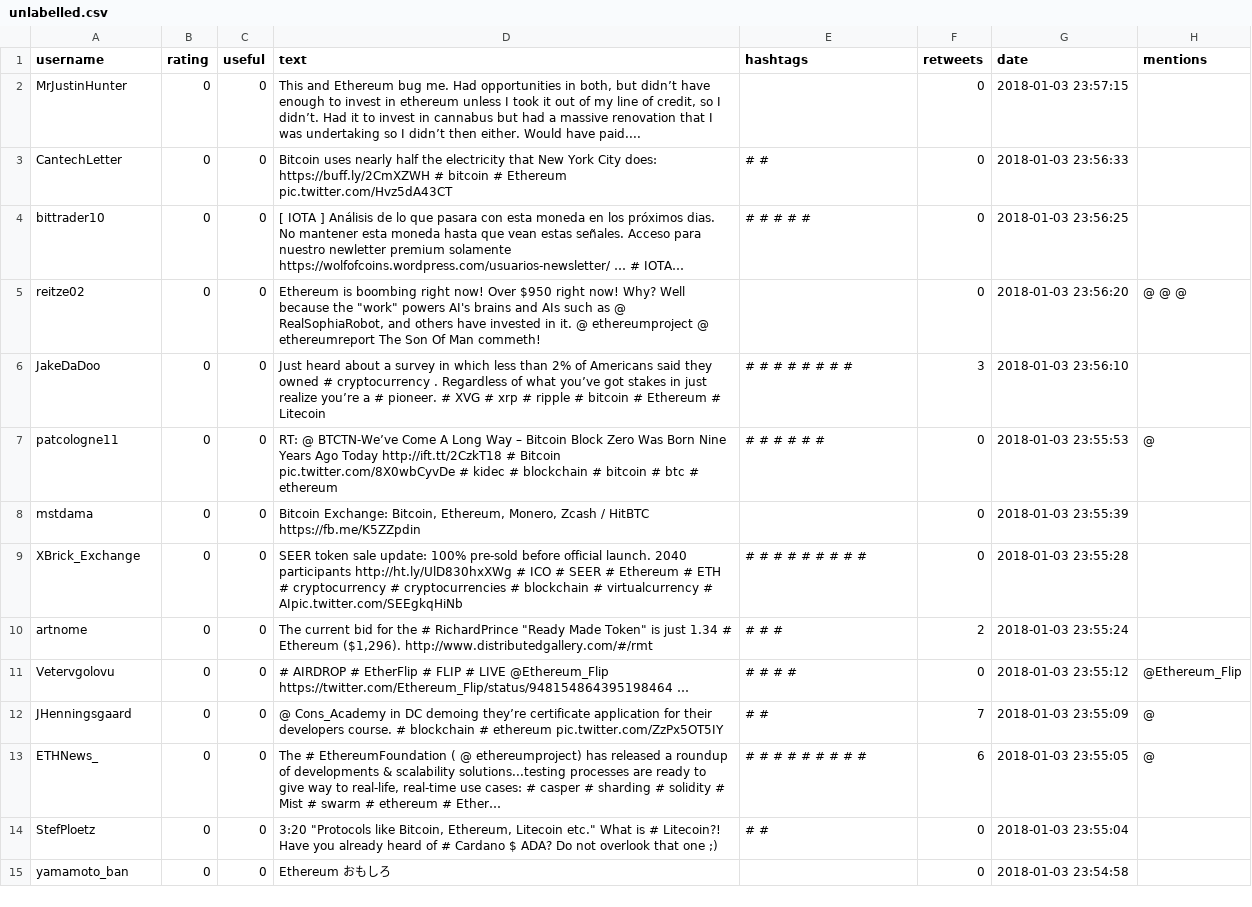
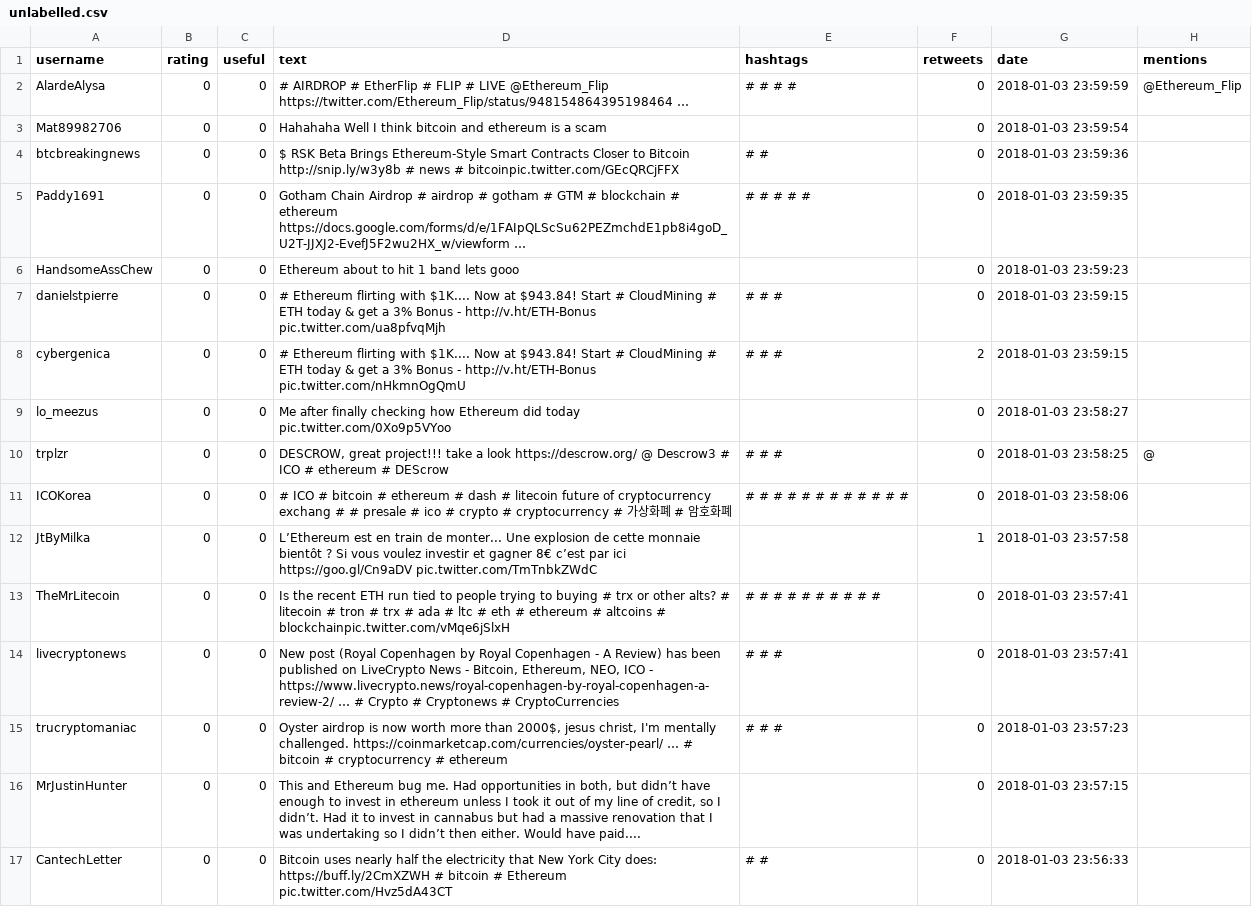
Before and after one commit to 3m1l-dev/labelandlearn, a CSV file: src/data_sets/unlabelled.csv, drawn as a sheet; only a part is shown; the shorter side is filled out with more unchanged rows; long unchanged cells end in ….

```diff
--- a/src/data_sets/unlabelled.csv
+++ b/src/data_sets/unlabelled.csv
@@ -1,2 +1,16 @@
 username,rating,useful,text,hashtags,retweets,date,mentions
+AlardeAlysa,0,0,# AIRDROP # EtherFlip # FLIP # LIVE @Ethereum_Flip https://twitter.com/Ethereum_Flip/status/948154864395198464 …,# # # #,0,2018-01-03 23:59:59,@Ethereum_Flip
+Mat89982706,0,0,Hahahaha Well I think bitcoin and ethereum is a scam,,0,2018-01-03 23:59:54,
+btcbreakingnews,0,0,$ RSK Beta Brings Ethereum-Style Smart Contracts Closer to Bitcoin http://snip.ly/w3y8b # news # bitcoinpic.twitter.com/GEcQRCjFFX,# #,0,2018-01-03 23:59:36,
+Paddy1691,0,0,Gotham Chain Airdrop # airdrop # gotham # GTM # blockchain # ethereum https://docs.google.com/forms/d/e/1FAIpQLScSu62PEZmchdE1pb8i4goD_U2T-JJXJ2-EvefJ5F2wu2HX_w/viewform …,# # # # #,0,2018-01-03 23:59:35,
+HandsomeAssChew,0,0,Ethereum about to hit 1 band lets gooo,,0,2018-01-03 23:59:23,
+danielstpierre,0,0,# Ethereum flirting with $1K.... Now at $943.84! Start # CloudMining # ETH today & get a 3% Bonus - http://v.ht/ETH-Bonus pic.twitter.com/ua8pfvqMjh,# # #,0,2018-01-03 23:59:15,
+cybergenica,0,0,# Ethereum flirting with $1K.... Now at $943.84! Start # CloudMining # ETH today & get a 3% Bonus - http://v.ht/ETH-Bonus pic.twitter.com/nHkmnOgQmU,# # #,2,2018-01-03 23:59:15,
+lo_meezus,0,0,Me after finally checking how Ethereum did today pic.twitter.com/0Xo9p5VYoo,,0,2018-01-03 23:58:27,
+trplzr,0,0,"DESCROW, great project!!! take a look https://descrow.org/ @ Descrow3 # ICO # ethereum # DEScrow",# # #,0,2018-01-03 23:58:25,@
+ICOKorea,0,0,# ICO # bitcoin # ethereum # dash # litecoin future of cryptocurrency exchang # # presale # ico # crypto # cryptocurrency # 가상화폐 # 암호화폐,# # # # # # # # # # # #,0,2018-01-03 23:58:06,
+JtByMilka,0,0,L’Ethereum est en train de monter... Une explosion de cette monnaie bientôt ? Si vous voulez investir et gagner 8€ c’est par ici https://goo.gl/Cn9aDV pic.twitter.com/TmTnbkZWdC,,1,2018-01-03 23:57:58,
+TheMrLitecoin,0,0,Is the recent ETH run tied to people trying to buying # trx or other alts? # litecoin # tron # trx # ada # ltc # eth # ethereum # altcoins # blockchainpic.twitter.com/vMqe6jSlxH,# # # # # # # # # #,0,2018-01-03 23:57:41,
+livecryptonews,0,0,"New post (Royal Copenhagen by Royal Copenhagen - A Review) has been published on LiveCrypto News - Bitcoin, Ethereum, NEO, ICO - https://www.livecrypto.news/royal-copenhagen-by-royal-copenhagen-a-review-2/ … # Crypto # Cryptonews # CryptoCurrencies",# # #,0,2018-01-03 23:57:41,
+trucryptomaniac,0,0,"Oyster airdrop is now worth more than 2000$, jesus christ, I'm mentally challenged. https://coinmarketcap.com/currencies/oyster-pearl/ … # bitcoin # cryptocurrency # ethereum",# # #,0,2018-01-03 23:57:23,
 MrJustinHunter,0,0,"This and Ethereum bug me. Had opportunities in both, but didn’t have enough to invest in ethereum unless I took it out of my line of credit, so I didn’t. Had it to invest in cannabus but had a massive renovation that I was undertaking so I didn’t then either. Would have paid....",,0,2018-01-03 23:57:15,
```
Also changed, not shown: src/data_sets/unlabl.csv, 9 other files.
